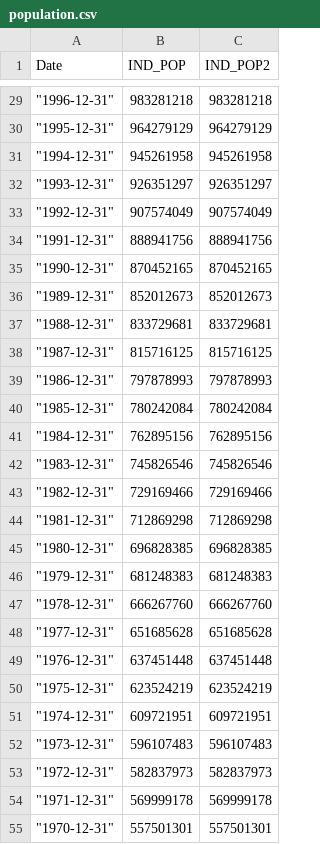
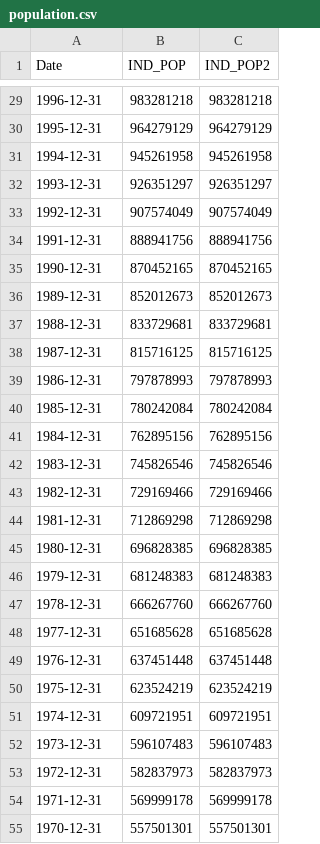
Before and after one commit to bhangraboy1/tides, a CSV file: population.csv, drawn as a sheet; only a part is shown, gaps mark what is left out; the diff covers the shown part only.

```diff
--- a/population.csv
+++ b/population.csv
@@ -29,27 +29,27 @@ Date,IND_POP,IND_POP2
-"""1996-12-31""",983281218,983281218
-"""1995-12-31""",964279129,964279129
-"""1994-12-31""",945261958,945261958
-"""1993-12-31""",926351297,926351297
-"""1992-12-31""",907574049,907574049
-"""1991-12-31""",888941756,888941756
-"""1990-12-31""",870452165,870452165
-"""1989-12-31""",852012673,852012673
-"""1988-12-31""",833729681,833729681
-"""1987-12-31""",815716125,815716125
-"""1986-12-31""",797878993,797878993
-"""1985-12-31""",780242084,780242084
-"""1984-12-31""",762895156,762895156
-"""1983-12-31""",745826546,745826546
-"""1982-12-31""",729169466,729169466
-"""1981-12-31""",712869298,712869298
-"""1980-12-31""",696828385,696828385
-"""1979-12-31""",681248383,681248383
-"""1978-12-31""",666267760,666267760
-"""1977-12-31""",651685628,651685628
-"""1976-12-31""",637451448,637451448
-"""1975-12-31""",623524219,623524219
-"""1974-12-31""",609721951,609721951
-"""1973-12-31""",596107483,596107483
-"""1972-12-31""",582837973,582837973
-"""1971-12-31""",569999178,569999178
-"""1970-12-31""",557501301,557501301
+1996-12-31,983281218,983281218
+1995-12-31,964279129,964279129
+1994-12-31,945261958,945261958
+1993-12-31,926351297,926351297
+1992-12-31,907574049,907574049
+1991-12-31,888941756,888941756
+1990-12-31,870452165,870452165
+1989-12-31,852012673,852012673
+1988-12-31,833729681,833729681
+1987-12-31,815716125,815716125
+1986-12-31,797878993,797878993
+1985-12-31,780242084,780242084
+1984-12-31,762895156,762895156
+1983-12-31,745826546,745826546
+1982-12-31,729169466,729169466
+1981-12-31,712869298,712869298
+1980-12-31,696828385,696828385
+1979-12-31,681248383,681248383
+1978-12-31,666267760,666267760
+1977-12-31,651685628,651685628
+1976-12-31,637451448,637451448
+1975-12-31,623524219,623524219
+1974-12-31,609721951,609721951
+1973-12-31,596107483,596107483
+1972-12-31,582837973,582837973
+1971-12-31,569999178,569999178
+1970-12-31,557501301,557501301
```
Also changed, not shown: 37 edited cells elsewhere in this file.
